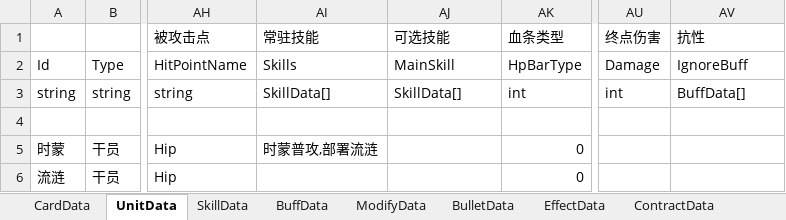
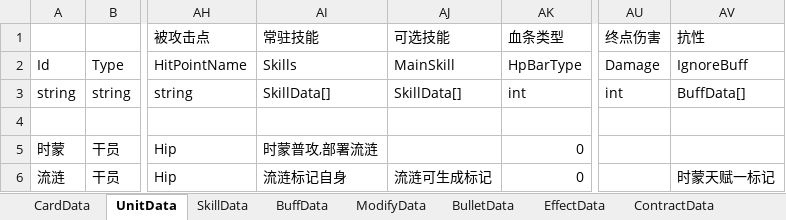
Before and after one commit to XR-857342619/ArkN, an Excel workbook: Excel/Diy优胜/第一届.xlsx, sheet UnitData, drawn as a sheet; only a part is shown, gaps mark what is left out; values as stored, in another font and other column widths than the file's, no borders; the diff names each change by its address in the sheet, - before the commit and + after, or states it on an @@ line.

```diff
--- a/Excel/Diy优胜/第一届.xlsx (sheet UnitData)
+++ b/Excel/Diy优胜/第一届.xlsx (sheet UnitData)
-AI6 (常驻技能): (empty)
+AI6 (常驻技能): 流涟标记自身
-AJ6 (可选技能): (empty)
+AJ6 (可选技能): 流涟可生成标记
-AV6 (抗性): (empty)
+AV6 (抗性): 时蒙天赋一标记
```
Also changed, not shown: sheet SkillData, sheet ModifyData, sheet BuffData, 6 other files.
